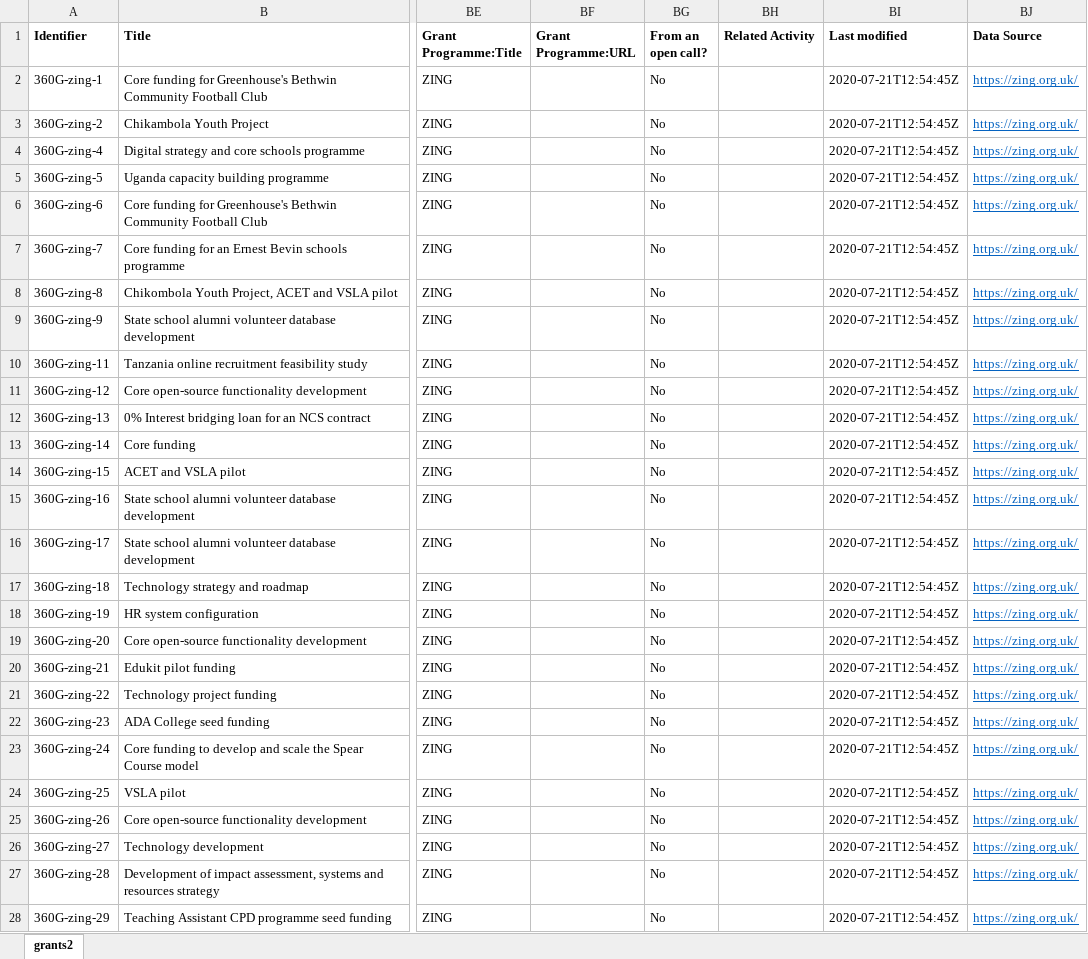
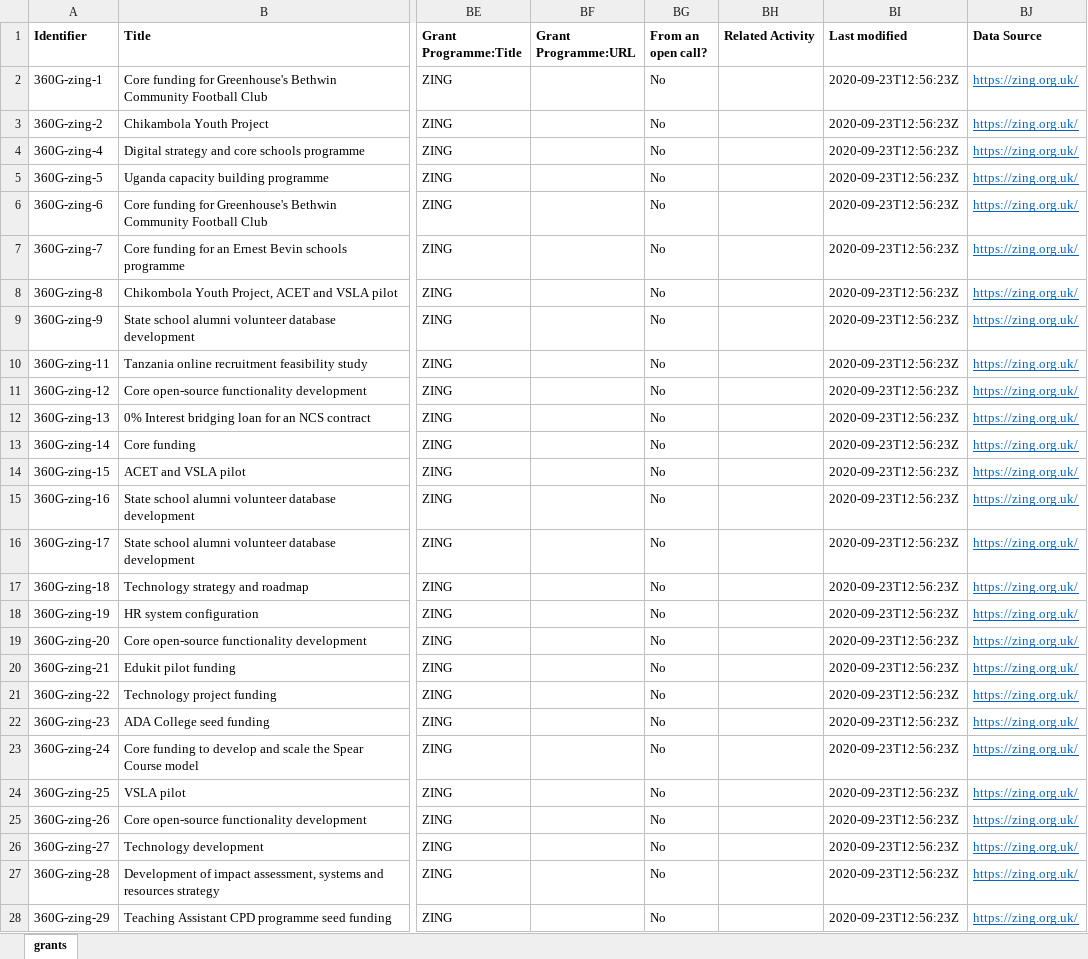
Before and after one commit to unleashing-potential/zing, an Excel workbook: open/grants.xlsx, sheet grants, drawn as a sheet; only a part is shown, gaps mark what is left out; values as stored, in another font and other column widths than the file's, no borders; the diff covers the shown part only; the diff names each change by its address in the sheet, - before the commit and + after, or states it on an @@ line.

Commit message:
Update 360 Giving Data

```diff
--- a/open/grants.xlsx (sheet grants)
+++ b/open/grants.xlsx (sheet grants)
-sheet tab: grants2
+sheet tab: grants
-BI2:BI28 (Last modified): 2020-07-21T12:54:45Z
+BI2:BI28 (Last modified): 2020-09-23T12:56:23Z
```
Also changed, not shown: 3 added rows and 51 edited cells elsewhere in this sheet, 1 other file.
